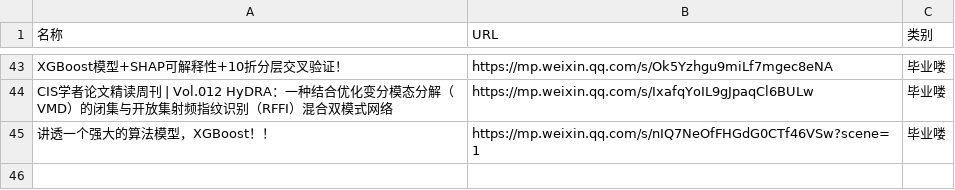
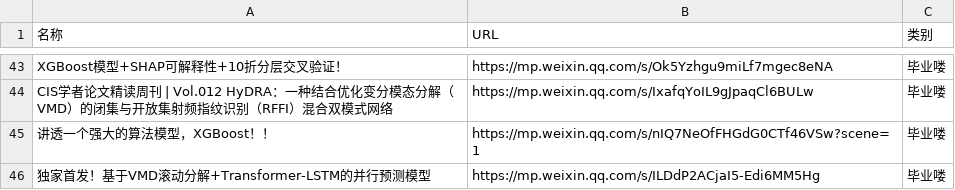
Before and after one commit to wwff3170-debug/link-manager, a CSV file: links.csv, drawn as a sheet; only a part is shown, gaps mark what is left out; the diff names each change by its address in the sheet, - before the commit and + after, or states it on an @@ line.

Commit message:
更新链接数据

```diff
--- a/links.csv
+++ b/links.csv
+row 46: 独家首发！基于VMD滚动分解+Transformer-LSTM的并行预测模型 | https://mp.weixin.qq.com/s/ILDdP2ACjaI5-Edi6MM5Hg | 毕业喽
```
